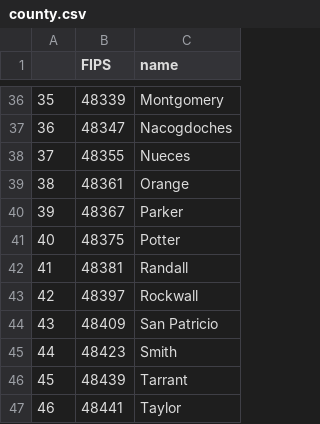
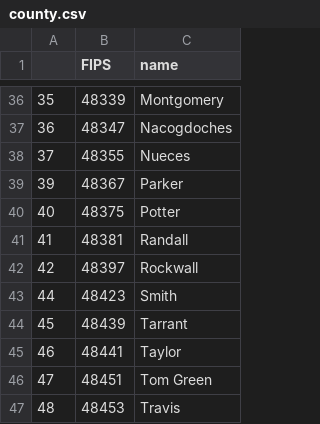
Before and after one commit to didyxdi/COGS118B_FinalProject, a CSV file: datasets/after/county.csv, drawn as a sheet; only a part is shown, gaps mark what is left out; the shorter side is filled out with more unchanged rows.

Commit message:
filter county

```diff
--- a/datasets/after/county.csv
+++ b/datasets/after/county.csv
@@ -38,3 +38,2 @@
 37,48355,Nueces
-38,48361,Orange
 39,48367,Parker
@@ -43,3 +42,2 @@
 42,48397,Rockwall
-43,48409,San Patricio
 44,48423,Smith
```
Also changed, not shown: 2 other files.
